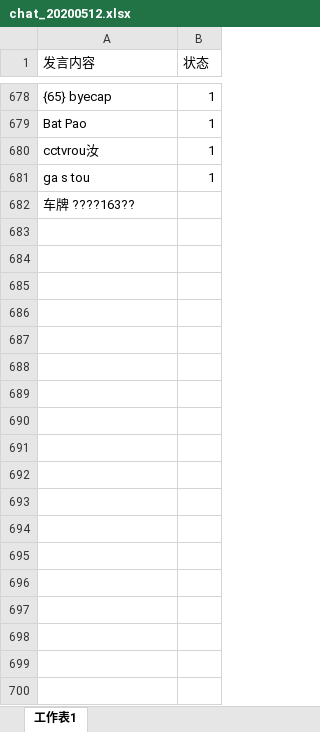
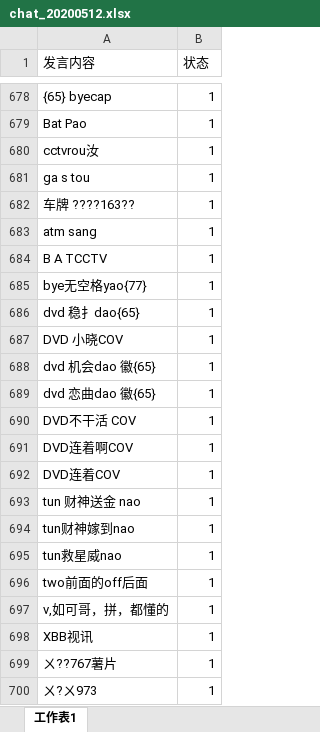
Before and after one commit to snowwayne1231/ai-chatfilter-service, an Excel workbook: ai/assets/textbook/grammar/chat_20200512.xlsx, sheet 工作表1, drawn as a sheet; only a part is shown, gaps mark what is left out; values as stored, in another font and other column widths than the file's, no borders; conditional formats not drawn; the diff covers the shown part only; the diff names each change by its address in the sheet, - before the commit and + after, or states it on an @@ line.

```diff
--- a/ai/assets/textbook/grammar/chat_20200512.xlsx (sheet 工作表1)
+++ b/ai/assets/textbook/grammar/chat_20200512.xlsx (sheet 工作表1)
-B682 (状态): (empty)
+B682 (状态): 1
+row 683: atm sang | 1
+row 684: B A TCCTV | 1
+row 685: bye无空格yao{77} | 1
+row 686: dvd 稳扌dao{65} | 1
+row 687: DVD 小晓COV | 1
+row 688: dvd 机会dao 徽{65} | 1
+row 689: dvd 恋曲dao 徽{65} | 1
+row 690: DVD不干活 COV | 1
+row 691: DVD连着啊COV | 1
+row 692: DVD连着COV | 1
+row 693: tun 财神送金 nao | 1
+row 694: tun财神嫁到nao | 1
+row 695: tun救星威nao | 1
+row 696: two前面的off后面 | 1
+row 697: v,如可哥，拼，都懂的 | 1
+row 698: XBB视讯 | 1
+row 699: ㄨ??767薯片 | 1
+row 700: ㄨ?ㄨ973 | 1
```
Also changed, not shown: 66 added rows elsewhere in this sheet, ai/assets/textbook/chat_content_20200512.xlsx, ai/assets/textbook/grammar/chat.xlsx, 5 other files.
